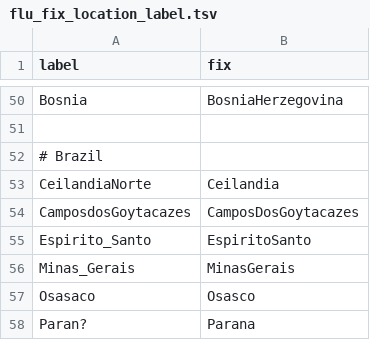
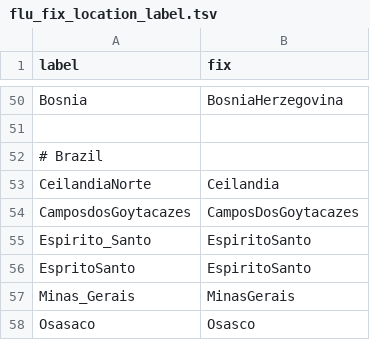
Before and after one commit to nextstrain/fauna, a TSV file: source-data/flu_fix_location_label.tsv, drawn as a sheet; only a part is shown, gaps mark what is left out; the shorter side is filled out with more unchanged rows.

```diff
--- a/source-data/flu_fix_location_label.tsv
+++ b/source-data/flu_fix_location_label.tsv
@@ -55,2 +55,3 @@ CamposdosGoytacazes	CamposDosGoytacazes
 Espirito_Santo	EspiritoSanto
+EspritoSanto	EspiritoSanto
 Minas_Gerais	MinasGerais
```
Also changed, not shown: source-data/vidrl_serum_mapping.tsv.
